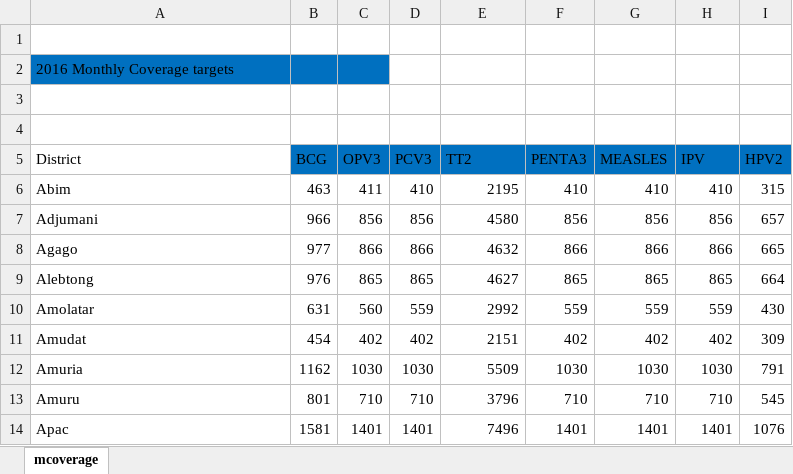
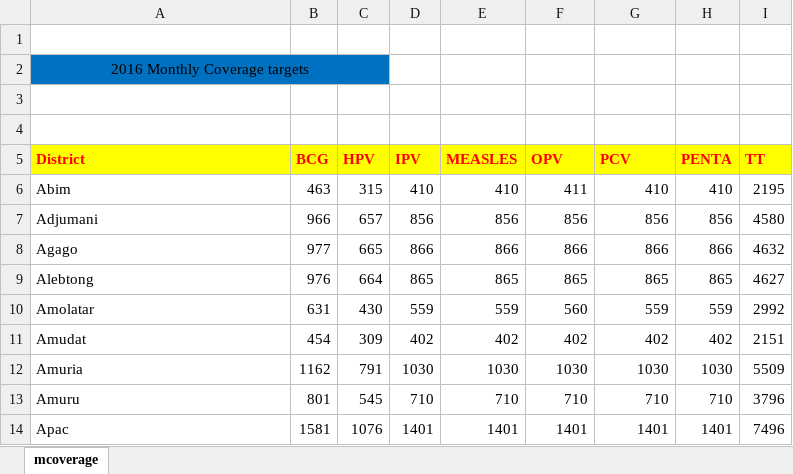
Before and after one commit to CHAIUganda/vaccines_dashboard_backend-2.0, an Excel workbook: Docs/Latest/coverage_targets.xlsx, sheet mcoverage, drawn as a sheet; only a part is shown; values as stored, in another font and other column widths than the file's, no borders; the diff covers the shown part only; the diff names each change by its address in the sheet, - before the commit and + after, or states it on an @@ line.

```diff
--- a/Docs/Latest/coverage_targets.xlsx (sheet mcoverage)
+++ b/Docs/Latest/coverage_targets.xlsx (sheet mcoverage)
-A2 alignment: left
+A2 alignment: center
+A2:C2 merged
@@ A5:I5 bold: off → on, text colour: black → #FF0000 @@
-A5 fill: none
+A5 fill: #FFFF00
-B5:I5 fill: #0070C0
+B5:I5 fill: #FFFF00
-C5: OPV3
+C5: HPV
-D5: PCV3
+D5: IPV
-E5: TT2
+E5: MEASLES
-F5: PENTA3
+F5: OPV
-G5: MEASLES
+G5: PCV
-H5: IPV
+H5: PENTA
-I5: HPV2
+I5: TT
-C6 (HPV): 411
+C6 (HPV): 315
-E6 (MEASLES): 2195
+E6 (MEASLES): 410
-F6 (OPV): 410
+F6 (OPV): 411
-I6 (TT): 315
+I6 (TT): 2195
-C7 (HPV): 856
+C7 (HPV): 657
-E7 (MEASLES): 4580
+E7 (MEASLES): 856
-I7 (TT): 657
+I7 (TT): 4580
-C8 (HPV): 866
+C8 (HPV): 665
-E8 (MEASLES): 4632
+E8 (MEASLES): 866
-I8 (TT): 665
+I8 (TT): 4632
-C9 (HPV): 865
+C9 (HPV): 664
-E9 (MEASLES): 4627
+E9 (MEASLES): 865
-I9 (TT): 664
+I9 (TT): 4627
-C10 (HPV): 560
+C10 (HPV): 430
-E10 (MEASLES): 2992
+E10 (MEASLES): 559
-F10 (OPV): 559
+F10 (OPV): 560
-I10 (TT): 430
+I10 (TT): 2992
-C11 (HPV): 402
+C11 (HPV): 309
-E11 (MEASLES): 2151
+E11 (MEASLES): 402
-I11 (TT): 309
+I11 (TT): 2151
-C12 (HPV): 1030
+C12 (HPV): 791
-E12 (MEASLES): 5509
+E12 (MEASLES): 1030
-I12 (TT): 791
+I12 (TT): 5509
-C13 (HPV): 710
+C13 (HPV): 545
-E13 (MEASLES): 3796
+E13 (MEASLES): 710
-I13 (TT): 545
+I13 (TT): 3796
-C14 (HPV): 1401
+C14 (HPV): 1076
-E14 (MEASLES): 7496
+E14 (MEASLES): 1401
-I14 (TT): 1076
+I14 (TT): 7496
```
Also changed, not shown: 321 edited cells elsewhere in this sheet, Docs/Latest/coverage_targets_2017.xlsx, Docs/Latest/coverage_targets_2018.xlsx, 2 other files.
